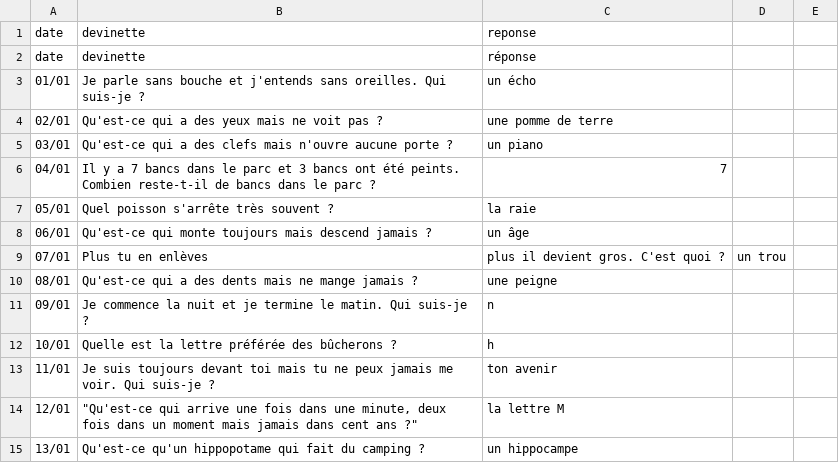
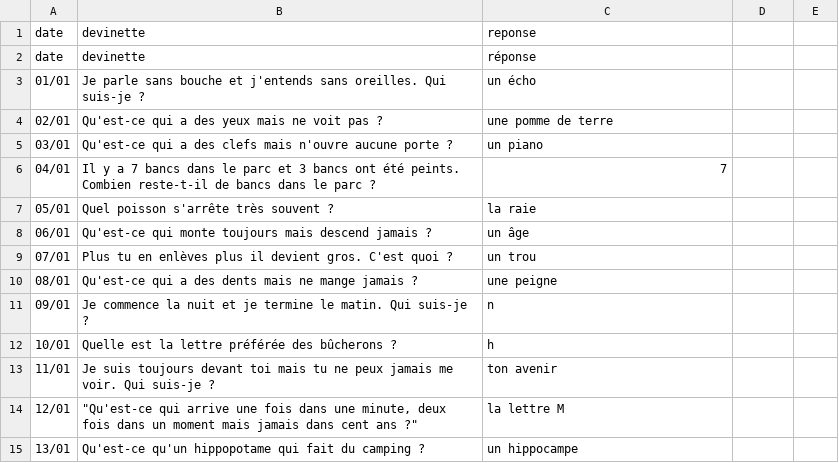
Before and after one commit to CreaSoley/maison, a CSV file: data/devinettes.csv, drawn as a sheet; only a part is shown.

Commit message:
Update devinettes.csv

```diff
--- a/data/devinettes.csv
+++ b/data/devinettes.csv
@@ -8,3 +8,3 @@ date,devinette,réponse
 06/01,Qu'est-ce qui monte toujours mais descend jamais ?,un âge
-07/01,Plus tu en enlèves, plus il devient gros. C'est quoi ?,un trou
+07/01,Plus tu en enlèves plus il devient gros. C'est quoi ?,un trou
 08/01,Qu'est-ce qui a des dents mais ne mange jamais ?,une peigne
```
